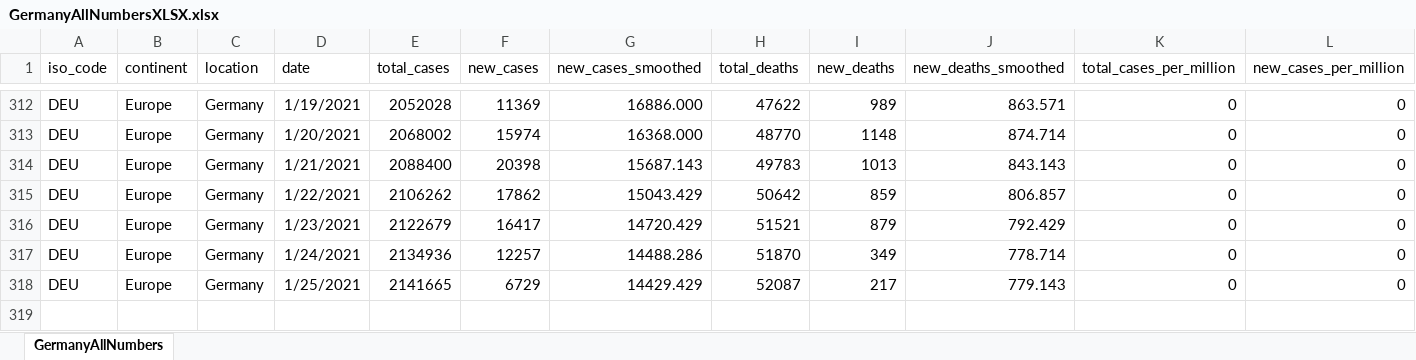
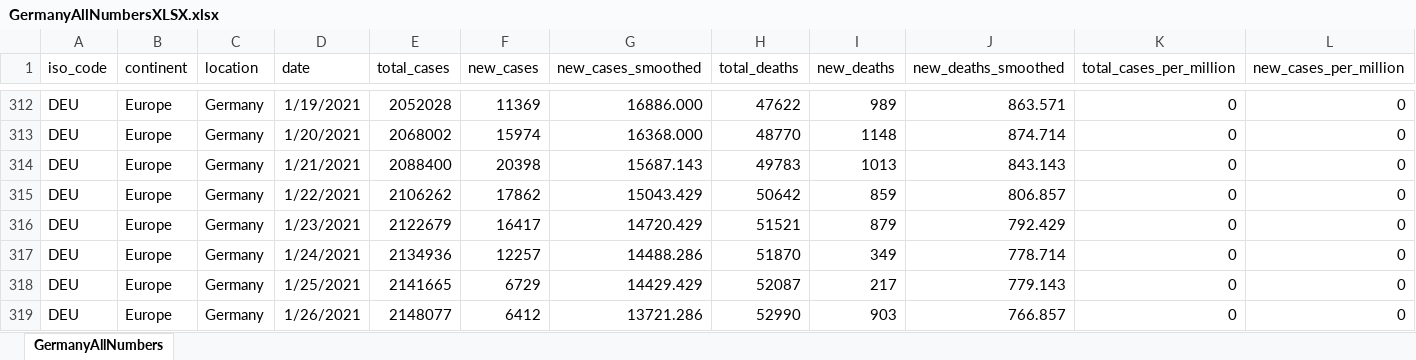
Before and after one commit to nyyubio/First_Website, an Excel workbook: public/data/GermanyAllNumbersXLSX.xlsx, sheet GermanyAllNumbers, drawn as a sheet; only a part is shown, gaps mark what is left out; values as stored, in another font and other column widths than the file's, no borders; rows hold the shown columns only; the diff names each change by its address in the sheet, - before the commit and + after, or states it on an @@ line.

Commit message:
January 26, 2021 update
- Updated German states and country data

```diff
--- a/public/data/GermanyAllNumbersXLSX.xlsx (sheet GermanyAllNumbers)
+++ b/public/data/GermanyAllNumbersXLSX.xlsx (sheet GermanyAllNumbers)
+row 319: DEU | Europe | Germany | 1/26/2021 | 2148077 | 6412 | 13721.286 | 52990 | 903 | 766.857 | 0 | 0
```
Also changed, not shown: static/data/GermanyAllNumbersXLSX.xlsx, 58 other files.
